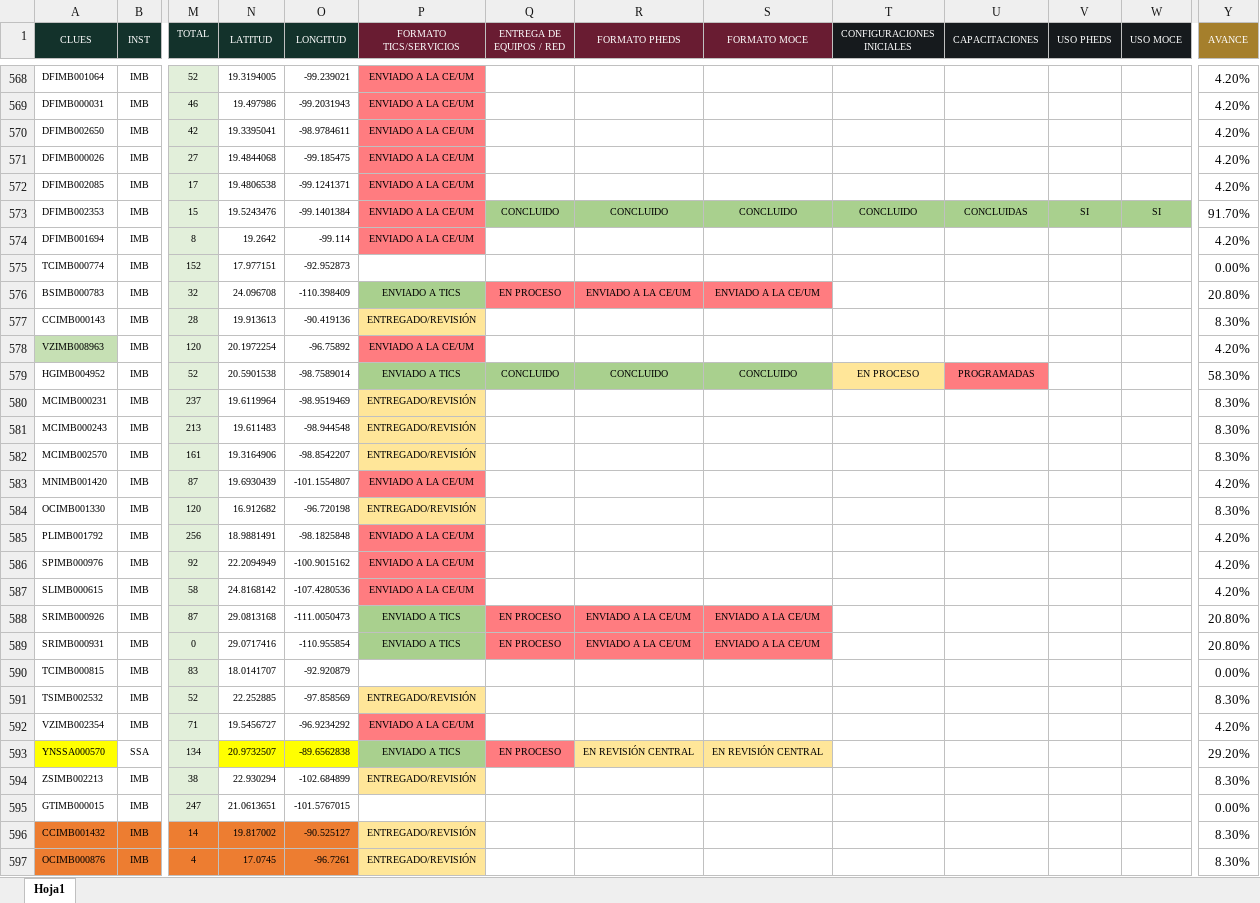
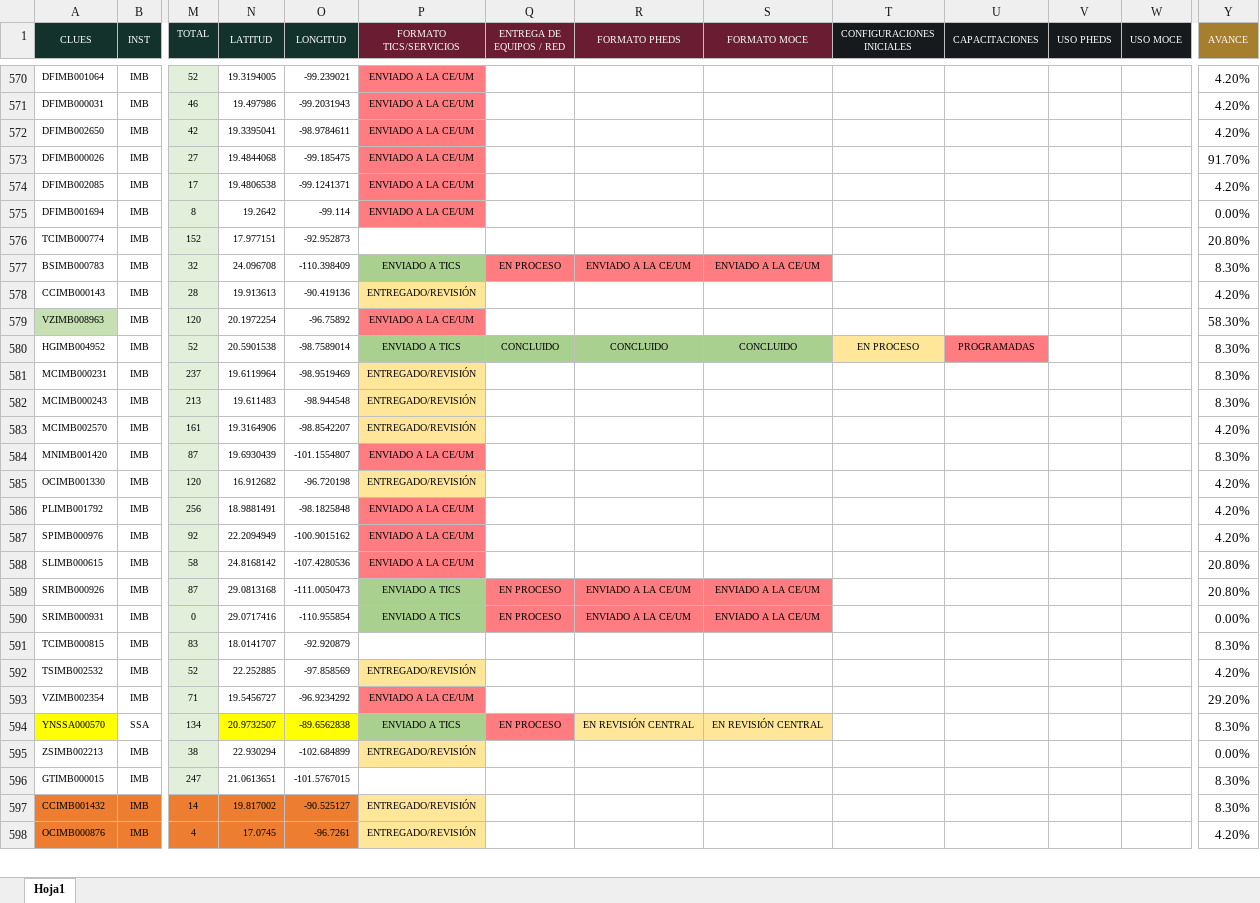
Before and after one commit to DanielJimenezA/implementacion_eds_imb, an Excel workbook: excel/unidades.xlsx, sheet Hoja1, drawn as a sheet; only a part is shown, gaps mark what is left out; values as stored, in another font and other column widths than the file's, no borders; removed rows and columns are numbered as before the commit, all else as after; rows hold the shown columns only; the diff covers the shown part only; the diff names each change by its address in the sheet, - before the commit and + after, or states it on an @@ line.

```diff
--- a/excel/unidades.xlsx (sheet Hoja1)
+++ b/excel/unidades.xlsx (sheet Hoja1)
-Y573 (AVANCE): 4.20%
+Y573 (AVANCE): 91.70%
-row 573: DFIMB002353 | IMB | 15 | 19.5243476 | -99.1401384 | ENVIADO A LA CE/UM | CONCLUIDO | CONCLUIDO | CONCLUIDO | CONCLUIDO | CONCLUIDAS | SI | SI | 91.70%
-Y575 (AVANCE): 4.20%
+Y575 (AVANCE): 0.00%
-Y576 (AVANCE): 0.00%
+Y576 (AVANCE): 20.80%
-Y577 (AVANCE): 20.80%
+Y577 (AVANCE): 8.30%
-Y578 (AVANCE): 8.30%
+Y578 (AVANCE): 4.20%
-Y579 (AVANCE): 4.20%
+Y579 (AVANCE): 58.30%
-Y580 (AVANCE): 58.30%
+Y580 (AVANCE): 8.30%
-Y583 (AVANCE): 8.30%
+Y583 (AVANCE): 4.20%
-Y584 (AVANCE): 4.20%
+Y584 (AVANCE): 8.30%
-Y585 (AVANCE): 8.30%
+Y585 (AVANCE): 4.20%
-Y588 (AVANCE): 4.20%
+Y588 (AVANCE): 20.80%
-Y590 (AVANCE): 20.80%
+Y590 (AVANCE): 0.00%
-Y591 (AVANCE): 0.00%
+Y591 (AVANCE): 8.30%
-Y592 (AVANCE): 8.30%
+Y592 (AVANCE): 4.20%
-Y593 (AVANCE): 4.20%
+Y593 (AVANCE): 29.20%
-Y594 (AVANCE): 29.20%
+Y594 (AVANCE): 8.30%
-Y595 (AVANCE): 8.30%
+Y595 (AVANCE): 0.00%
-Y596 (AVANCE): 0.00%
+Y596 (AVANCE): 8.30%
-Y598 (AVANCE): 8.30%
+Y598 (AVANCE): 4.20%
```
Also changed, not shown: 3 added rows, 2 removed rows, 136 edited cells and cell formats elsewhere in this sheet, 2 other files.
